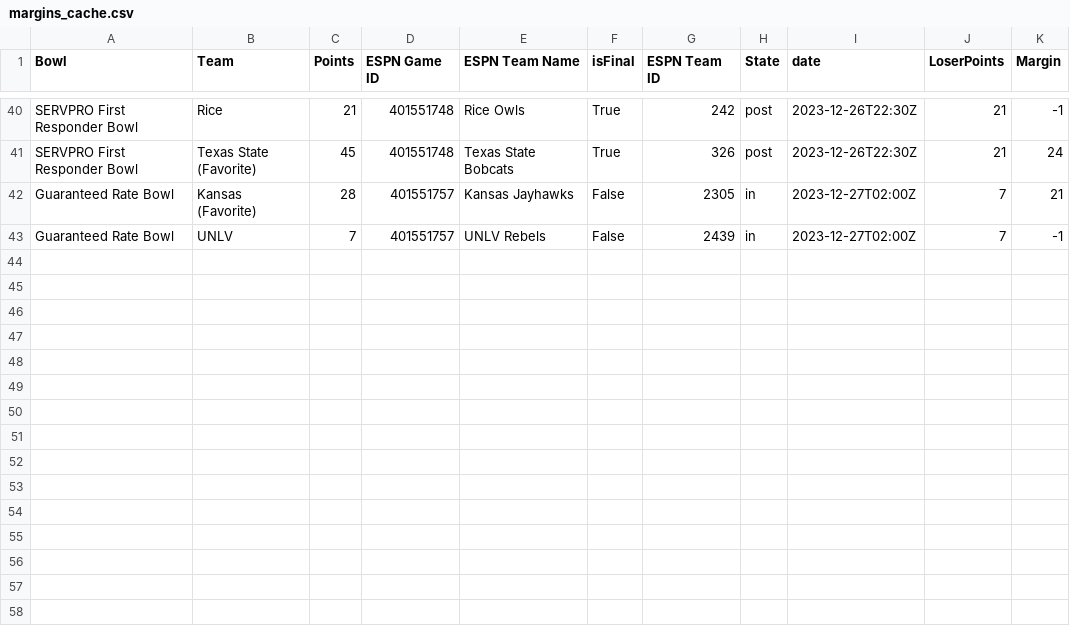
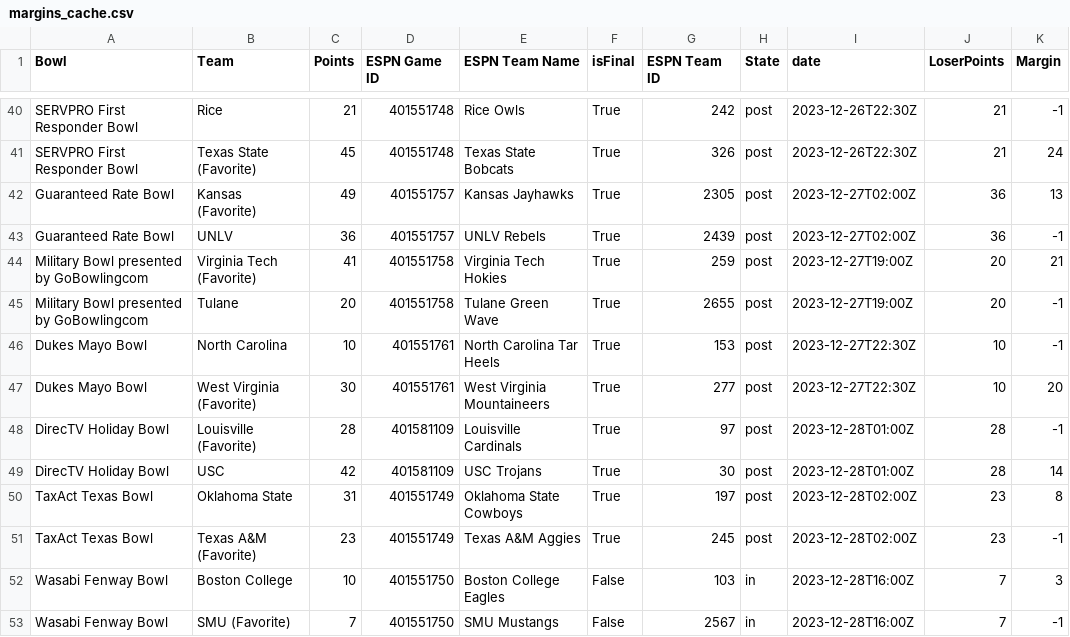
Before and after one commit to FineNine/kbp-livescores, a CSV file: kbp/data/margins_cache.csv, drawn as a sheet; only a part is shown, gaps mark what is left out.

```diff
--- a/kbp/data/margins_cache.csv
+++ b/kbp/data/margins_cache.csv
@@ -41,3 +41,13 @@ SERVPRO First Responder Bowl,Rice,21,401551748,Rice Owls,True,242,post,2023-12-2
 SERVPRO First Responder Bowl,Texas State (Favorite),45,401551748,Texas State Bobcats,True,326,post,2023-12-26T22:30Z,21,24
-Guaranteed Rate Bowl,Kansas (Favorite),28,401551757,Kansas Jayhawks,False,2305,in,2023-12-27T02:00Z,7,21
-Guaranteed Rate Bowl,UNLV,7,401551757,UNLV Rebels,False,2439,in,2023-12-27T02:00Z,7,-1
+Guaranteed Rate Bowl,Kansas (Favorite),49,401551757,Kansas Jayhawks,True,2305,post,2023-12-27T02:00Z,36,13
+Guaranteed Rate Bowl,UNLV,36,401551757,UNLV Rebels,True,2439,post,2023-12-27T02:00Z,36,-1
+Military Bowl presented by GoBowlingcom,Virginia Tech (Favorite),41,401551758,Virginia Tech Hokies,True,259,post,2023-12-27T19:00Z,20,21
+Military Bowl presented by GoBowlingcom,Tulane,20,401551758,Tulane Green Wave,True,2655,post,2023-12-27T19:00Z,20,-1
+Dukes Mayo Bowl,North Carolina,10,401551761,North Carolina Tar Heels,True,153,post,2023-12-27T22:30Z,10,-1
+Dukes Mayo Bowl,West Virginia (Favorite),30,401551761,West Virginia Mountaineers,True,277,post,2023-12-27T22:30Z,10,20
+DirecTV Holiday Bowl,Louisville (Favorite),28,401581109,Louisville Cardinals,True,97,post,2023-12-28T01:00Z,28,-1
+DirecTV Holiday Bowl,USC,42,401581109,USC Trojans,True,30,post,2023-12-28T01:00Z,28,14
+TaxAct Texas Bowl,Oklahoma State,31,401551749,Oklahoma State Cowboys,True,197,post,2023-12-28T02:00Z,23,8
+TaxAct Texas Bowl,Texas A&M (Favorite),23,401551749,Texas A&M Aggies,True,245,post,2023-12-28T02:00Z,23,-1
+Wasabi Fenway Bowl,Boston College,10,401551750,Boston College Eagles,False,103,in,2023-12-28T16:00Z,7,3
+Wasabi Fenway Bowl,SMU (Favorite),7,401551750,SMU Mustangs,False,2567,in,2023-12-28T16:00Z,7,-1
```
Also changed, not shown: kbp/data/kbp.csv, kbp/data/picks.csv, 29 other files.
